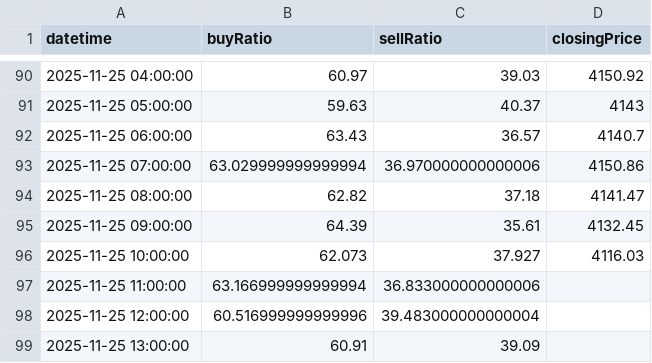
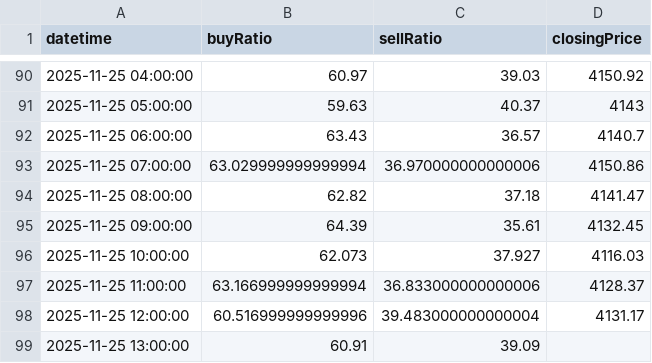
Before and after one commit to infoosugi-creator/public-bias-data, a CSV file: XAUUSD_H1.csv, drawn as a sheet; only a part is shown, gaps mark what is left out.

Commit message:
Update XAUUSD_H1.csv from GAS

```diff
--- a/XAUUSD_H1.csv
+++ b/XAUUSD_H1.csv
@@ -96,4 +96,4 @@ datetime,buyRatio,sellRatio,closingPrice
 2025-11-25 10:00:00,62.073,37.927,4116.03
-2025-11-25 11:00:00,63.166999999999994,36.833000000000006,
-2025-11-25 12:00:00,60.516999999999996,39.483000000000004,
+2025-11-25 11:00:00,63.166999999999994,36.833000000000006,4128.37
+2025-11-25 12:00:00,60.516999999999996,39.483000000000004,4131.17
 2025-11-25 13:00:00,60.91,39.09,
```
